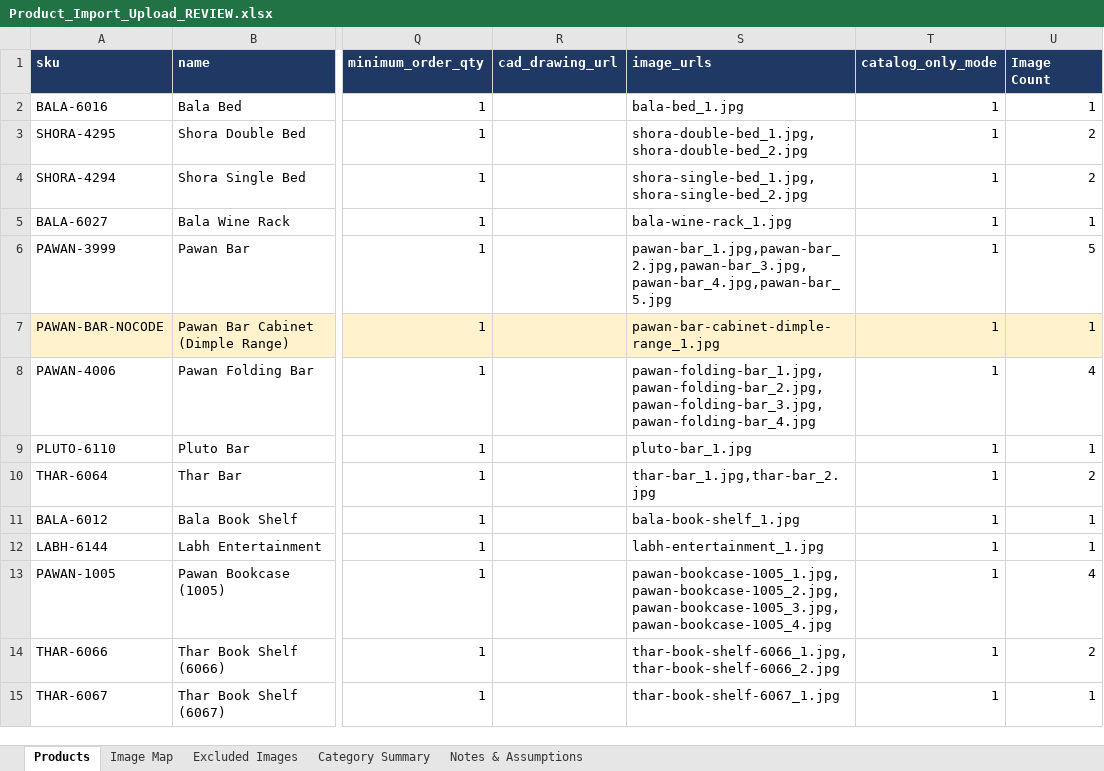
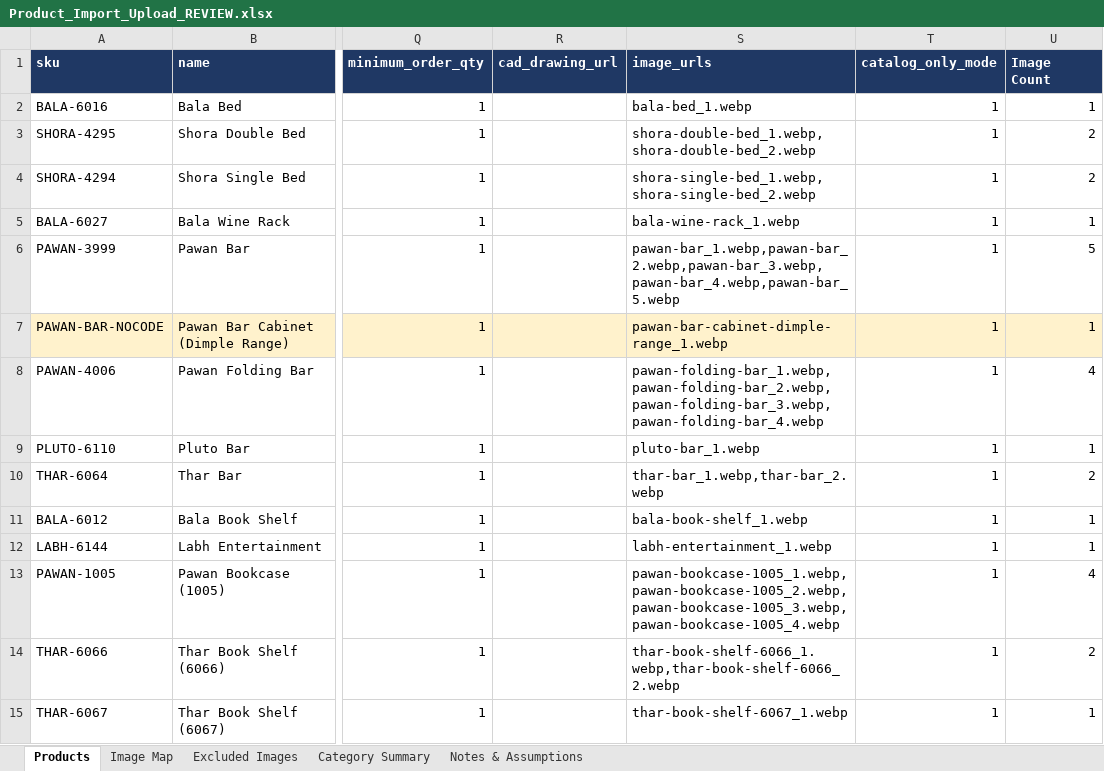
Before and after one commit to dmanoriya/orbit-expo-crafts, an Excel workbook: Final_Upload_Ready_23-09-2026/Product_Import_Upload_REVIEW.xlsx, sheet Products, drawn as a sheet; only a part is shown, gaps mark what is left out; values as stored, in another font and other column widths than the file's, no borders; the diff covers the shown part only; the diff names each change by its address in the sheet, - before the commit and + after, or states it on an @@ line.

Commit message:
fix(review-sheet): update inline string image filenames to .webp across all sheets

```diff
--- a/Final_Upload_Ready_23-09-2026/Product_Import_Upload_REVIEW.xlsx (sheet Products)
+++ b/Final_Upload_Ready_23-09-2026/Product_Import_Upload_REVIEW.xlsx (sheet Products)
-S2 (image_urls): bala-bed_1.jpg
+S2 (image_urls): bala-bed_1.webp
-S3 (image_urls): shora-double-bed_1.jpg,shora-double-bed_2.jpg
+S3 (image_urls): shora-double-bed_1.webp,shora-double-bed_2.webp
-S4 (image_urls): shora-single-bed_1.jpg,shora-single-bed_2.jpg
+S4 (image_urls): shora-single-bed_1.webp,shora-single-bed_2.webp
-S5 (image_urls): bala-wine-rack_1.jpg
+S5 (image_urls): bala-wine-rack_1.webp
-S6 (image_urls): pawan-bar_1.jpg,pawan-bar_2.jpg,pawan-bar_3.jpg,pawan-bar_4.jpg,pawan-bar_5.jpg
+S6 (image_urls): pawan-bar_1.webp,pawan-bar_2.webp,pawan-bar_3.webp,pawan-bar_4.webp,pawan-bar_5.webp
-S7 (image_urls): pawan-bar-cabinet-dimple-range_1.jpg
+S7 (image_urls): pawan-bar-cabinet-dimple-range_1.webp
-S8 (image_urls): pawan-folding-bar_1.jpg,pawan-folding-bar_2.jpg,pawan-folding-bar_3.jpg,pawan-folding-bar_4.jpg
+S8 (image_urls): pawan-folding-bar_1.webp,pawan-folding-bar_2.webp,pawan-folding-bar_3.webp,pawan-folding-bar_4.webp
-S9 (image_urls): pluto-bar_1.jpg
+S9 (image_urls): pluto-bar_1.webp
-S10 (image_urls): thar-bar_1.jpg,thar-bar_2.jpg
+S10 (image_urls): thar-bar_1.webp,thar-bar_2.webp
-S11 (image_urls): bala-book-shelf_1.jpg
+S11 (image_urls): bala-book-shelf_1.webp
-S12 (image_urls): labh-entertainment_1.jpg
+S12 (image_urls): labh-entertainment_1.webp
-S13 (image_urls): pawan-bookcase-1005_1.jpg,pawan-bookcase-1005_2.jpg,pawan-bookcase-1005_3.jpg,pawan-bookcase-1005_4.jpg
+S13 (image_urls): pawan-bookcase-1005_1.webp,pawan-bookcase-1005_2.webp,pawan-bookcase-1005_3.webp,pawan-bookcase-1005_4.webp
-S14 (image_urls): thar-book-shelf-6066_1.jpg,thar-book-shelf-6066_2.jpg
+S14 (image_urls): thar-book-shelf-6066_1.webp,thar-book-shelf-6066_2.webp
-S15 (image_urls): thar-book-shelf-6067_1.jpg
+S15 (image_urls): thar-book-shelf-6067_1.webp
```
Also changed, not shown: 161 edited cells elsewhere in this sheet, sheet Image Map, sheet Notes & Assumptions.
